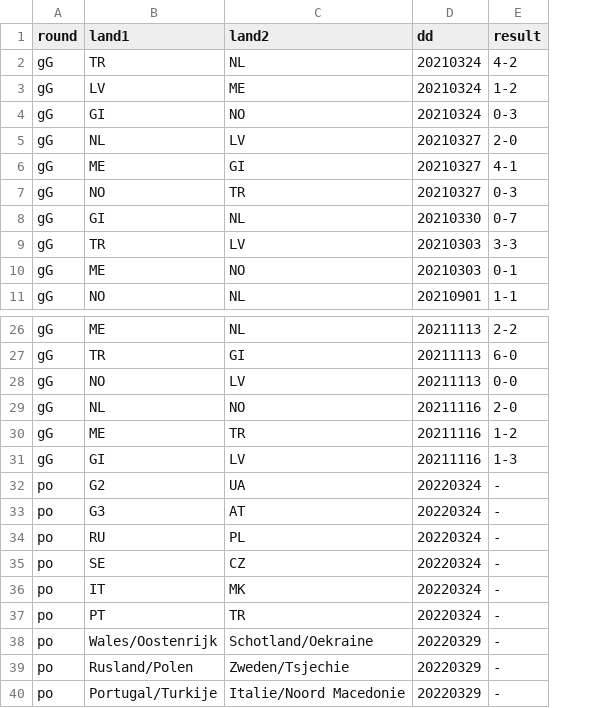
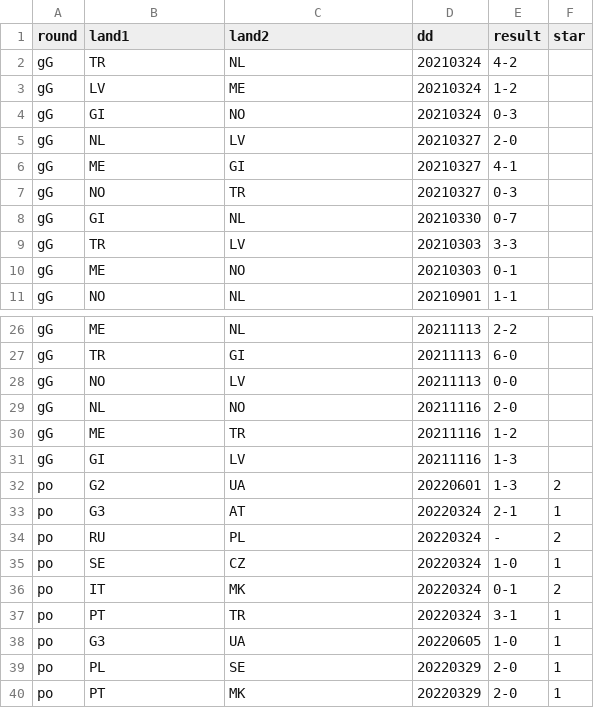
Before and after one commit to epsig/shob, a CSV file: data/sport/ekwk_qf/wk2022u.csv, drawn as a sheet; only a part is shown, gaps mark what is left out; removed rows and columns are numbered as before the commit, all else as after; the diff names each change by its address in the sheet, - before the commit and + after, or states it on an @@ line.

Commit message:
#47 add results play-offs WK (retro)

```diff
--- a/data/sport/ekwk_qf/wk2022u.csv
+++ b/data/sport/ekwk_qf/wk2022u.csv
+column F (star), rows 32-37: 2 | 1 | 2 | 1 | 2 | 1; rows 39-40: 1 | 1
-D32 (dd): 20220324
+D32 (dd): 20220601
-E32 (result): -
+E32 (result): 1-3
-E33 (result): -
+E33 (result): 2-1
-E35 (result): -
+E35 (result): 1-0
-E36 (result): -
+E36 (result): 0-1
-E37 (result): -
+E37 (result): 3-1
-row 38: po | Wales/Oostenrijk | Schotland/Oekraine | 20220329 | -
+row 38: po | G3 | UA | 20220605 | 1-0 | 1
-B39 (land1): Rusland/Polen
+B39 (land1): PL
-C39 (land2): Zweden/Tsjechie
+C39 (land2): SE
-E39:E40 (result): -
+E39:E40 (result): 2-0
-B40 (land1): Portugal/Turkije
+B40 (land1): PT
-C40 (land2): Italie/Noord Macedonie
+C40 (land2): MK
```
Also changed, not shown: 1 other file.
